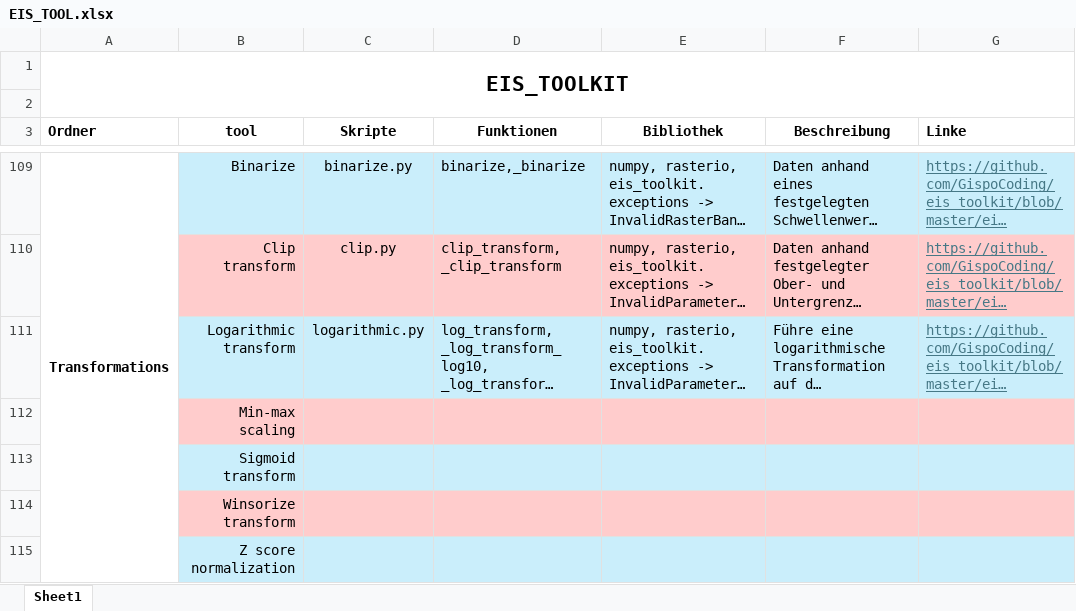
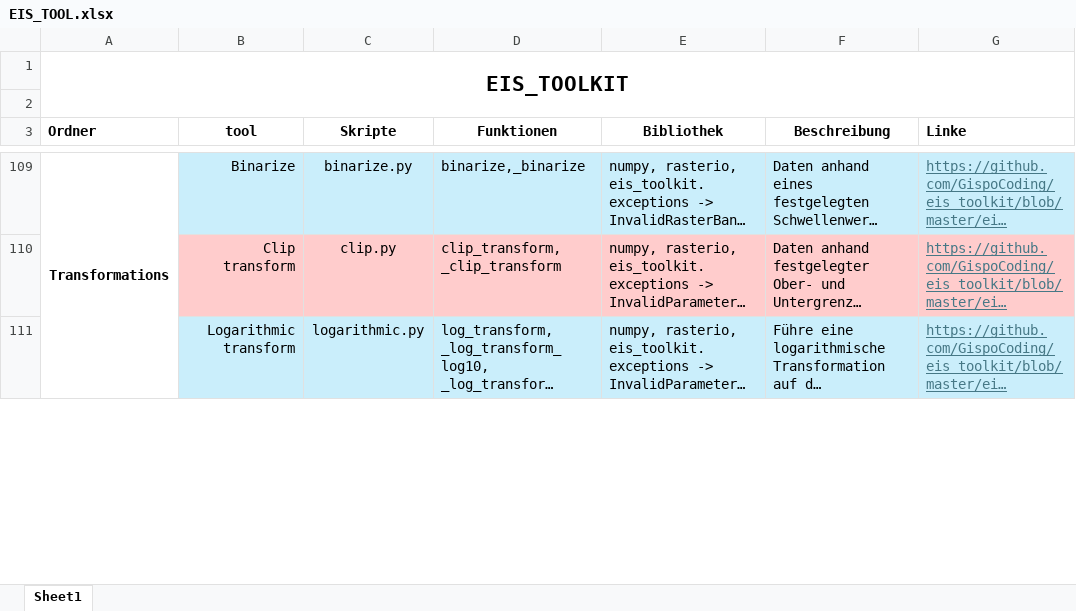
Before and after one commit to okolekar/EIS_TOOLKIT_FUNCTIONS, an Excel workbook: EIS_TOOL.xlsx, sheet Sheet1, drawn as a sheet; only a part is shown, gaps mark what is left out; long unchanged cells end in …; values as stored, in another font and other column widths than the file's, no borders; removed rows and columns are numbered as before the commit, all else as after; the diff covers the shown part only; the diff names each change by its address in the sheet, - before the commit and + after, or states it on an @@ line.

```diff
--- a/EIS_TOOL.xlsx (sheet Sheet1)
+++ b/EIS_TOOL.xlsx (sheet Sheet1)
-row 112:  | Min-max scaling
-row 113:  | Sigmoid transform
-row 114:  | Winsorize transform
-row 115:  | Z score normalization
```
Also changed, not shown: 4 added rows elsewhere in this sheet, 1 other file.
